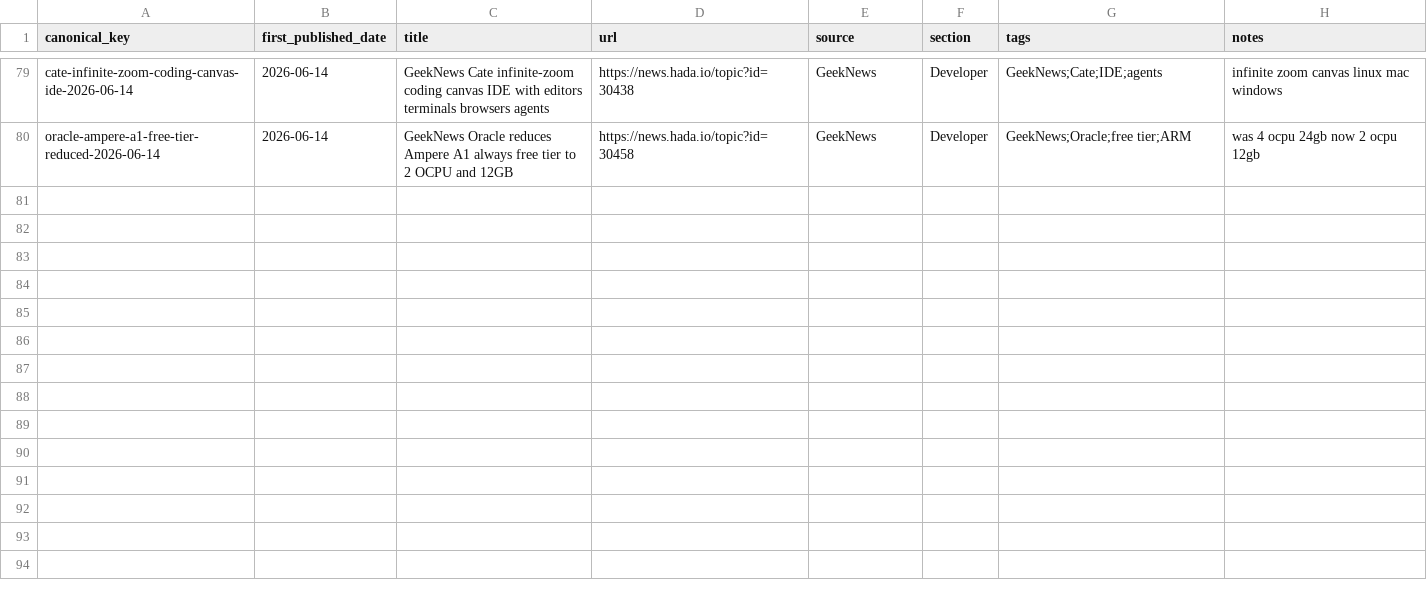
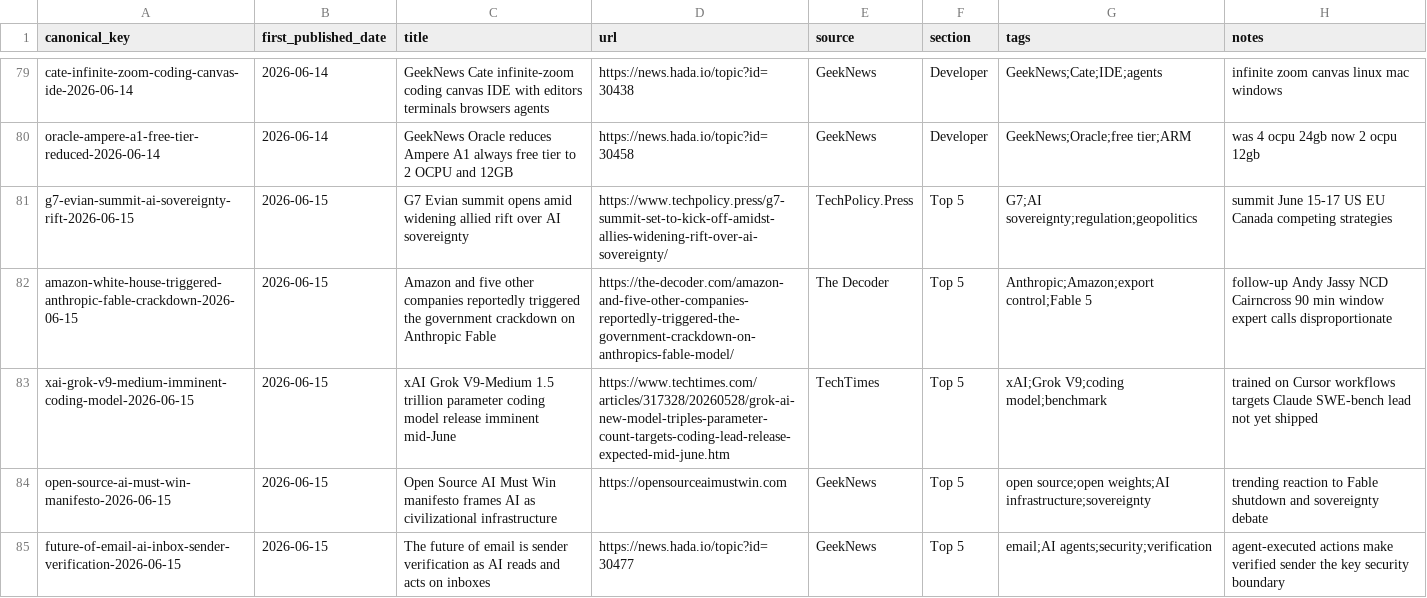
Before and after one commit to Beaten-to-it/newsNblog, a CSV file: data/published_items.csv, drawn as a sheet; only a part is shown, gaps mark what is left out.

Commit message:
Publish 2026-06-15 [ai, ax]

```diff
--- a/data/published_items.csv
+++ b/data/published_items.csv
@@ -80 +80,6 @@ cate-infinite-zoom-coding-canvas-ide-2026-06-14,2026-06-14,GeekNews Cate infinit
 oracle-ampere-a1-free-tier-reduced-2026-06-14,2026-06-14,GeekNews Oracle reduces Ampere A1 always free tier to 2 OCPU and 12GB,https://news.hada.io/topic?id=30458,GeekNews,Developer,"GeekNews;Oracle;free tier;ARM",was 4 ocpu 24gb now 2 ocpu 12gb
+g7-evian-summit-ai-sovereignty-rift-2026-06-15,2026-06-15,G7 Evian summit opens amid widening allied rift over AI sovereignty,https://www.techpolicy.press/g7-summit-set-to-kick-off-amidst-allies-widening-rift-over-ai-sovereignty/,TechPolicy.Press,Top 5,"G7;AI sovereignty;regulation;geopolitics",summit June 15-17 US EU Canada competing strategies
+amazon-white-house-triggered-anthropic-fable-crackdown-2026-06-15,2026-06-15,Amazon and five other companies reportedly triggered the government crackdown on Anthropic Fable,https://the-decoder.com/amazon-and-five-other-companies-reportedly-triggered-the-government-crackdown-on-anthropics-fable-model/,The Decoder,Top 5,"Anthropic;Amazon;export control;Fable 5",follow-up Andy Jassy NCD Cairncross 90 min window expert calls disproportionate
+xai-grok-v9-medium-imminent-coding-model-2026-06-15,2026-06-15,xAI Grok V9-Medium 1.5 trillion parameter coding model release imminent mid-June,https://www.techtimes.com/articles/317328/20260528/grok-ai-new-model-triples-parameter-count-targets-coding-lead-release-expected-mid-june.htm,TechTimes,Top 5,"xAI;Grok V9;coding model;benchmark",trained on Cursor workflows targets Claude SWE-bench lead not yet shipped
+open-source-ai-must-win-manifesto-2026-06-15,2026-06-15,Open Source AI Must Win manifesto frames AI as civilizational infrastructure,https://opensourceaimustwin.com,GeekNews,Top 5,"open source;open weights;AI infrastructure;sovereignty",trending reaction to Fable shutdown and sovereignty debate
+future-of-email-ai-inbox-sender-verification-2026-06-15,2026-06-15,The future of email is sender verification as AI reads and acts on inboxes,https://news.hada.io/topic?id=30477,GeekNews,Top 5,"email;AI agents;security;verification",agent-executed actions make verified sender the key security boundary
```
Also changed, not shown: 3 other files.
